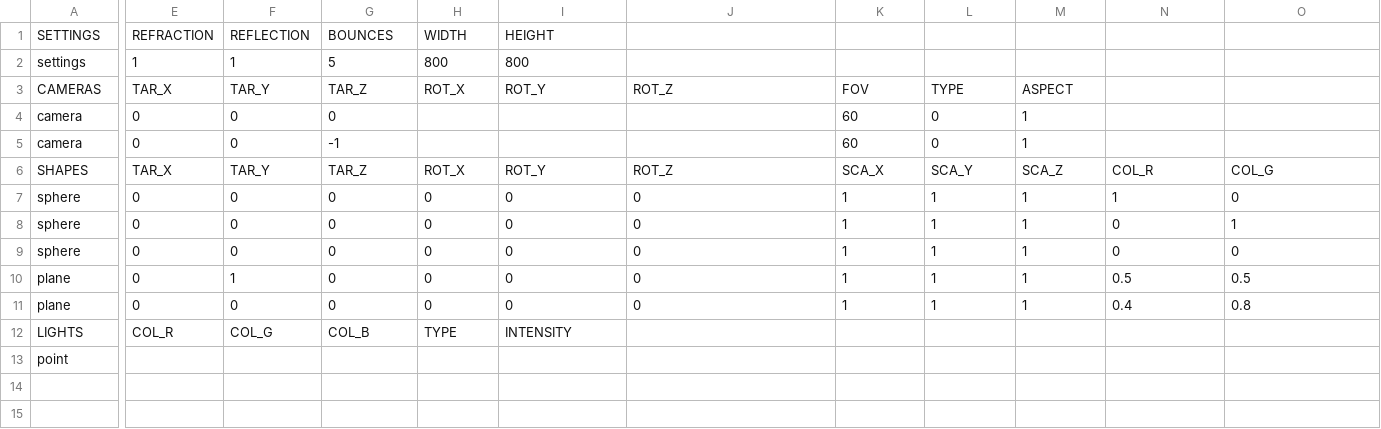
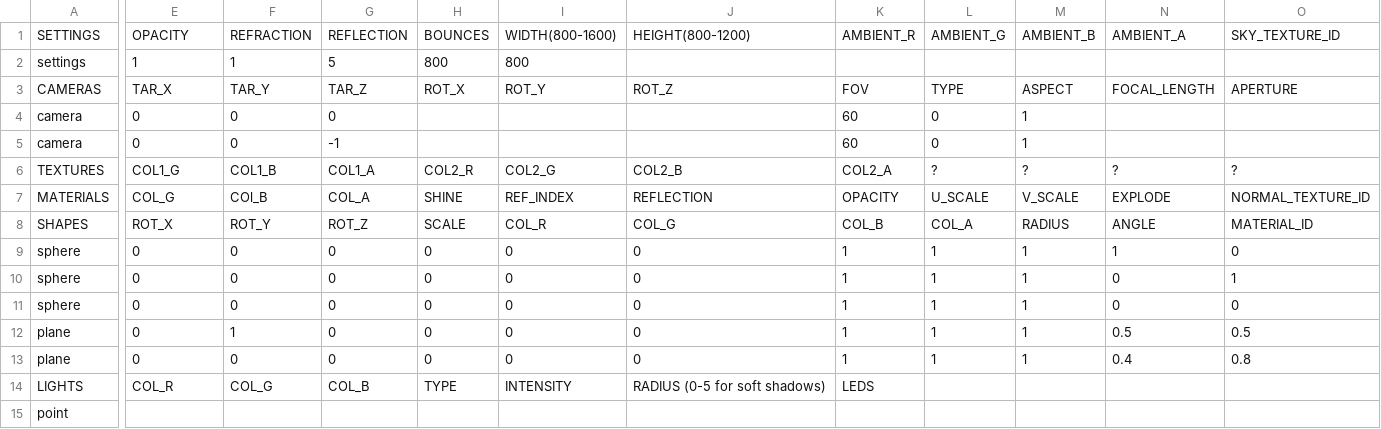
Before and after one commit to rasmusjaa/rt, a CSV file: resources/scenes/scene1.csv, drawn as a sheet; only a part is shown, gaps mark what is left out; removed rows and columns are numbered as before the commit, all else as after; rows hold the shown columns only; the diff covers the shown part only; the diff names each change by its address in the sheet, - before the commit and + after, or states it on an @@ line.

```diff
--- a/resources/scenes/scene1.csv
+++ b/resources/scenes/scene1.csv
-row 1: SETTINGS | REFRACTION | REFLECTION | BOUNCES | WIDTH | HEIGHT
+row 1: SETTINGS | OPACITY | REFRACTION | REFLECTION | BOUNCES | WIDTH(800-1600) | HEIGHT(800-1200) | AMBIENT_R | AMBIENT_G | AMBIENT_B | AMBIENT_A | SKY_TEXTURE_ID
-N3: (empty)
+N3: FOCAL_LENGTH
-O3: (empty)
+O3: APERTURE
+row 6: TEXTURES | COL1_G | COL1_B | COL1_A | COL2_R | COL2_G | COL2_B | COL2_A | ? | ? | ? | ?
+row 7: MATERIALS | COL_G | COl_B | COL_A | SHINE | REF_INDEX | REFLECTION | OPACITY | U_SCALE | V_SCALE | EXPLODE | NORMAL_TEXTURE_ID
-E8: TAR_X
+E8: ROT_X
-F8: TAR_Y
+F8: ROT_Y
-G8: TAR_Z
+G8: ROT_Z
-H8: ROT_X
+H8: SCALE
-I8: ROT_Y
+I8: COL_R
-J8: ROT_Z
+J8: COL_G
-K8: SCA_X
+K8: COL_B
-L8: SCA_Y
+L8: COL_A
-M8: SCA_Z
+M8: RADIUS
-N8: COL_R
+N8: ANGLE
-O8: COL_G
+O8: MATERIAL_ID
-J14: (empty)
+J14: RADIUS (0-5 for soft shadows)
-K14: (empty)
+K14: LEDS
```
Also changed, not shown: 7 edited cells elsewhere in this file, resources/scenes/reflect.csv, resources/scenes/scene2.csv, 17 other files.
